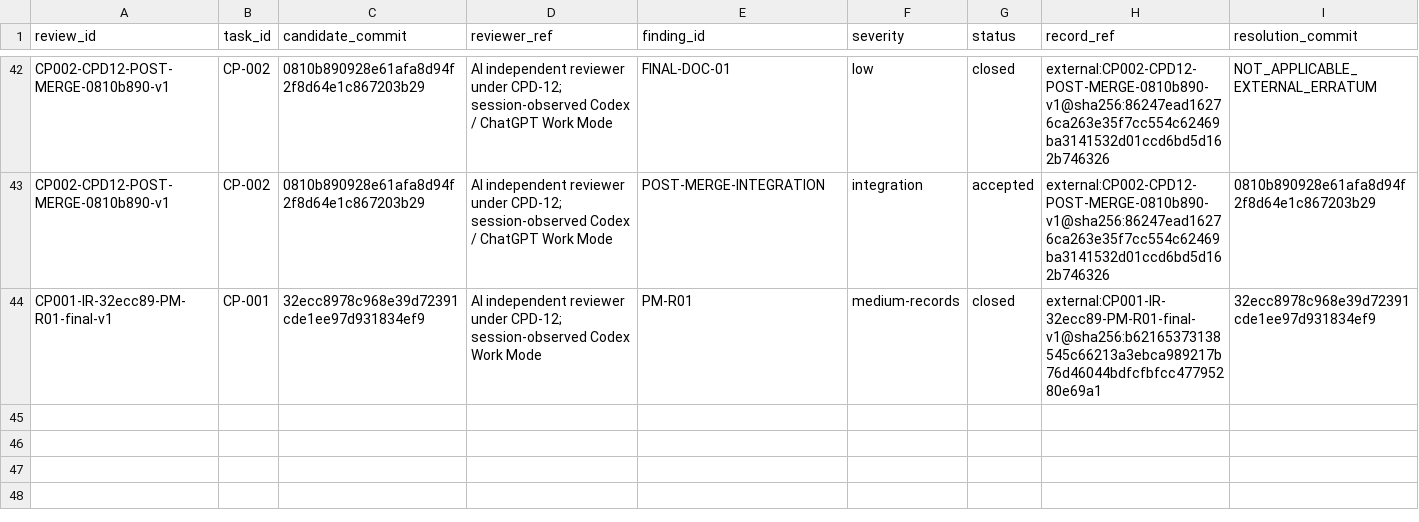
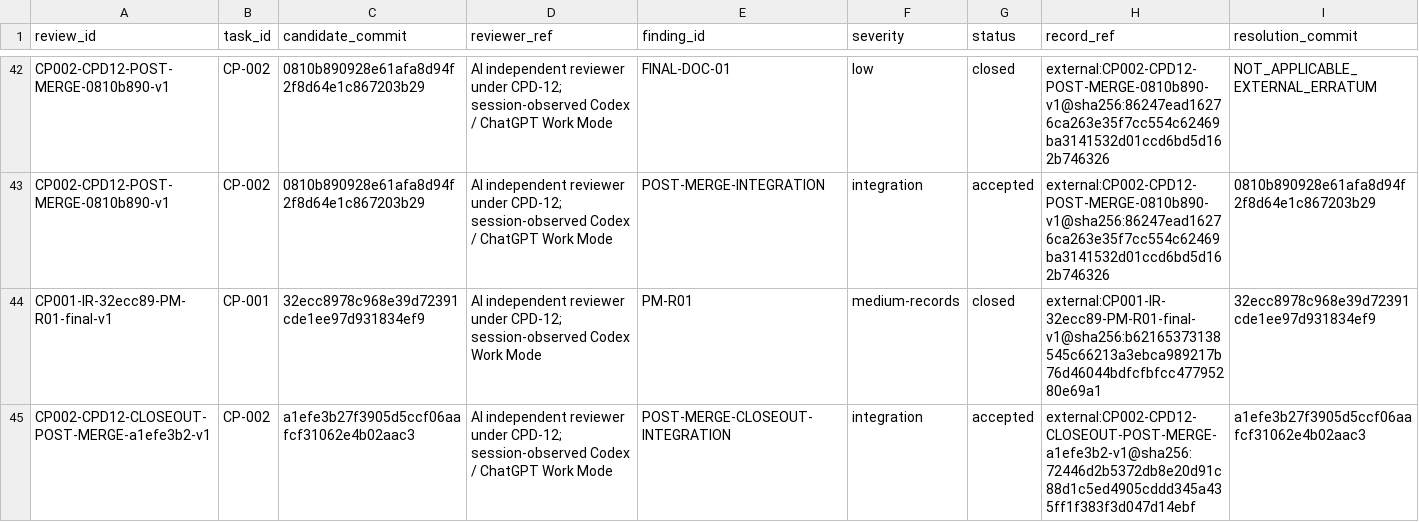
Before and after one commit to actools-pl/actDrupal, a CSV file: coding/records/REVIEW_LOG.csv, drawn as a sheet; only a part is shown, gaps mark what is left out.

Commit message:
CP-003: activate contracts task
Activation: CP003-ACT-a1efe3b2-v1
No implementation code or remote write.

```diff
--- a/coding/records/REVIEW_LOG.csv
+++ b/coding/records/REVIEW_LOG.csv
@@ -44 +44,2 @@ CP002-CPD12-POST-MERGE-0810b890-v1,CP-002,0810b890928e61afa8d94f2f8d64e1c867203b
 CP001-IR-32ecc89-PM-R01-final-v1,CP-001,32ecc8978c968e39d72391cde1ee97d931834ef9,AI independent reviewer under CPD-12; session-observed Codex Work Mode,PM-R01,medium-records,closed,external:CP001-IR-32ecc89-PM-R01-final-v1@sha256:b62165373138545c66213a3ebca989217b76d46044bdfcfbfcc47795280e69a1,32ecc8978c968e39d72391cde1ee97d931834ef9
+CP002-CPD12-CLOSEOUT-POST-MERGE-a1efe3b2-v1,CP-002,a1efe3b27f3905d5ccf06aafcf31062e4b02aac3,AI independent reviewer under CPD-12; session-observed Codex / ChatGPT Work Mode,POST-MERGE-CLOSEOUT-INTEGRATION,integration,accepted,external:CP002-CPD12-CLOSEOUT-POST-MERGE-a1efe3b2-v1@sha256:72446d2b5372db8e20d91c88d1c5ed4905cddd345a435ff1f383f3d047d14ebf,a1efe3b27f3905d5ccf06aafcf31062e4b02aac3
```
Also changed, not shown: coding/records/DOCUMENTATION_REGISTER.csv, coding/records/TASK_LEDGER.csv, 5 other files.
